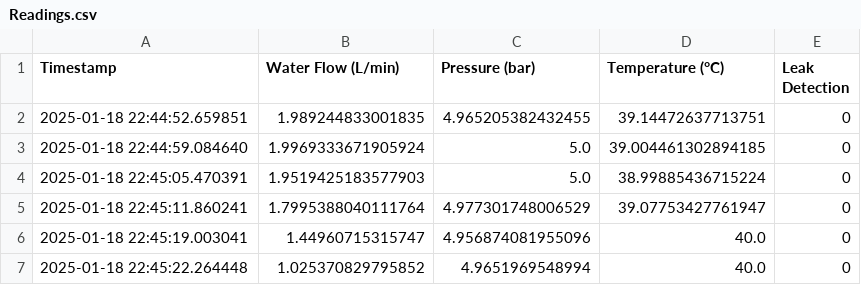
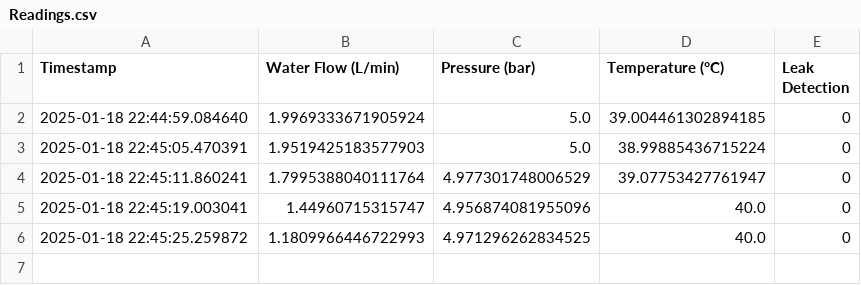
Before and after one commit to Ashaz4994/AGGLOMERATION, a CSV file: Data/Readings.csv, drawn as a sheet.

Commit message:
Updating CSV file via API

```diff
--- a/Data/Readings.csv
+++ b/Data/Readings.csv
@@ -1,3 +1,2 @@
 Timestamp,Water Flow (L/min),Pressure (bar),Temperature (°C),Leak Detection
-2025-01-18 22:44:52.659851,1.989244833001835,4.965205382432455,39.14472637713751,0
 2025-01-18 22:44:59.084640,1.9969333671905924,5.0,39.004461302894185,0
@@ -6,2 +5,2 @@ Timestamp,Water Flow (L/min),Pressure (bar),Temperature (°C),Leak Detection
 2025-01-18 22:45:19.003041,1.44960715315747,4.956874081955096,40.0,0
-2025-01-18 22:45:22.264448,1.025370829795852,4.9651969548994,40.0,0
+2025-01-18 22:45:25.259872,1.1809966446722993,4.971296262834525,40.0,0
```
